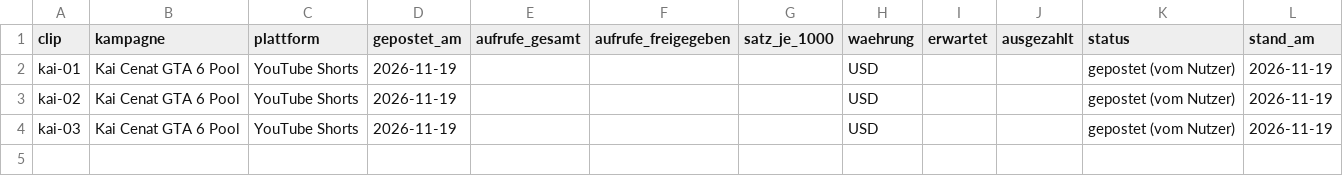
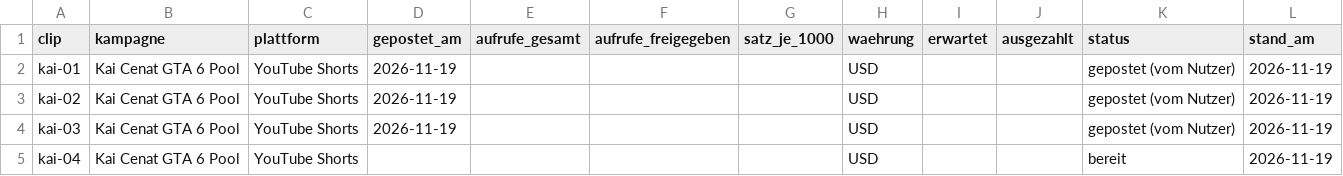
Before and after one commit to s8szshb6ps-del/Clipify-AI-Video-Clipper-FREE, a CSV file: gta6/tracker.csv, drawn as a sheet; the diff names each change by its address in the sheet, - before the commit and + after, or states it on an @@ line.

```diff
--- a/gta6/tracker.csv
+++ b/gta6/tracker.csv
+row 5: kai-04 | Kai Cenat GTA 6 Pool | YouTube Shorts |  |  |  |  | USD |  |  | bereit | 2026-11-19
```
Also changed, not shown: 1 other file.
